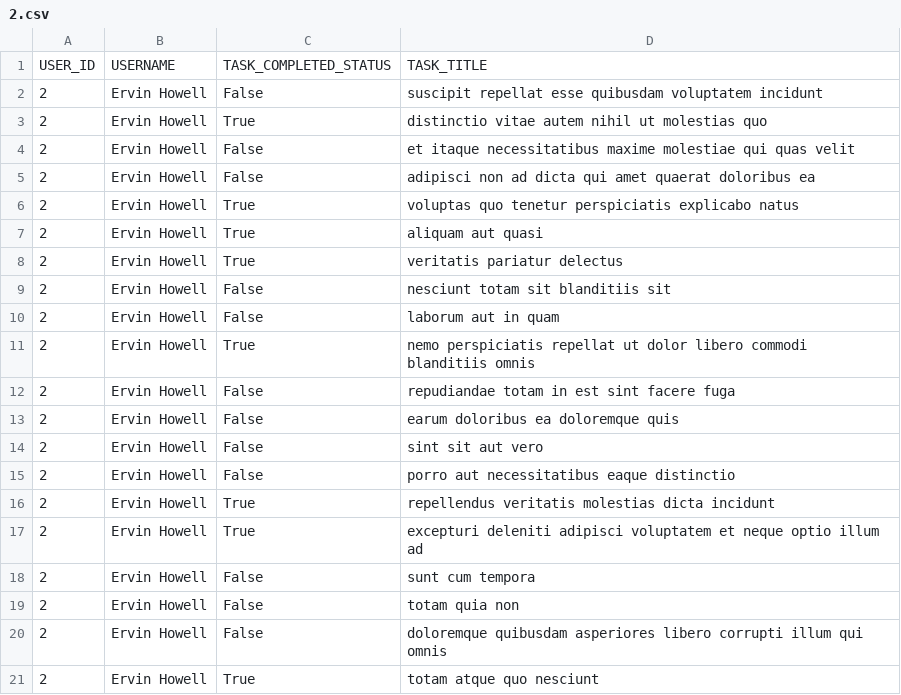
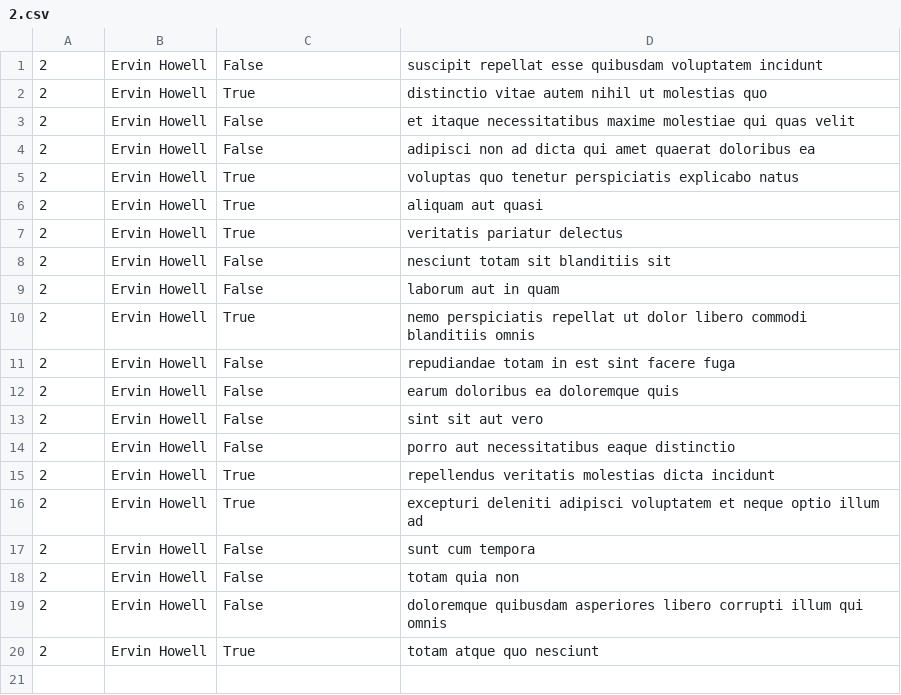
Before and after one commit to Mre-Dennis-Kinuthia/alx-system_engineering-devops, a CSV file: 0x15-api/2.csv, drawn as a sheet.

```diff
--- a/0x15-api/2.csv
+++ b/0x15-api/2.csv
@@ -1,2 +1 @@
-USER_ID,USERNAME,TASK_COMPLETED_STATUS,TASK_TITLE
 2,Ervin Howell,False,suscipit repellat esse quibusdam voluptatem incidunt
```
Also changed, not shown: 1 other file.
